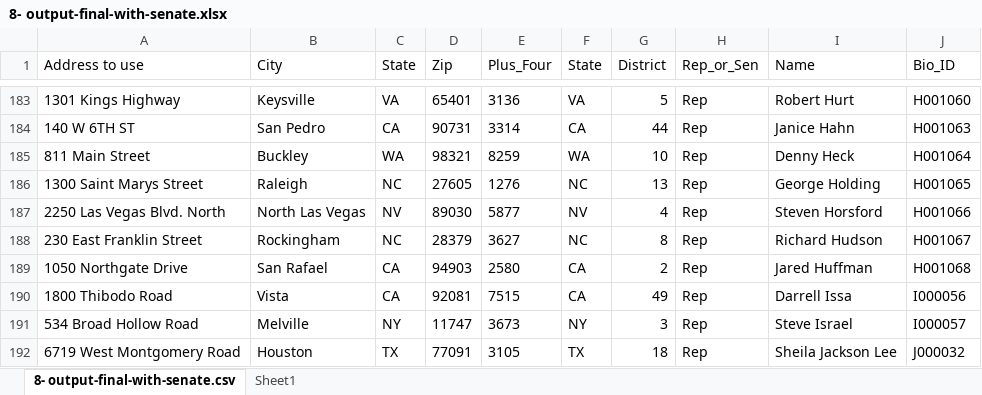
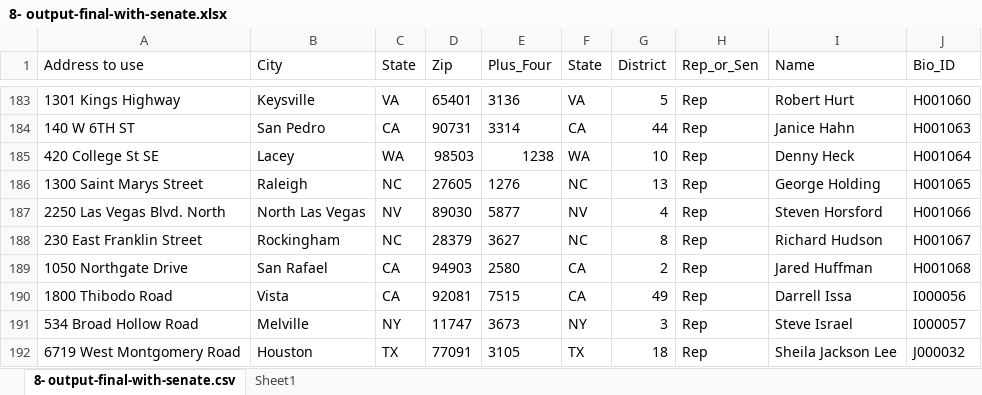
Before and after one commit to timdavila/congress-zip-plus-four, an Excel workbook: 8- output-final-with-senate.xlsx, sheet 8- output-final-with-senate.csv, drawn as a sheet; only a part is shown, gaps mark what is left out; values as stored, in another font and other column widths than the file's, no borders; the diff names each change by its address in the sheet, - before the commit and + after, or states it on an @@ line.

```diff
--- a/8- output-final-with-senate.xlsx (sheet 8- output-final-with-senate.csv)
+++ b/8- output-final-with-senate.xlsx (sheet 8- output-final-with-senate.csv)
-A185 (Address to use): 811 Main Street
+A185 (Address to use): 420 College St SE
-B185 (City): Buckley
+B185 (City): Lacey
-D185 (Zip): 98321
+D185 (Zip): 98503
-E185 (Plus_Four): 8259
+E185 (Plus_Four): 1238
```
Also changed, not shown: 2 other files.
